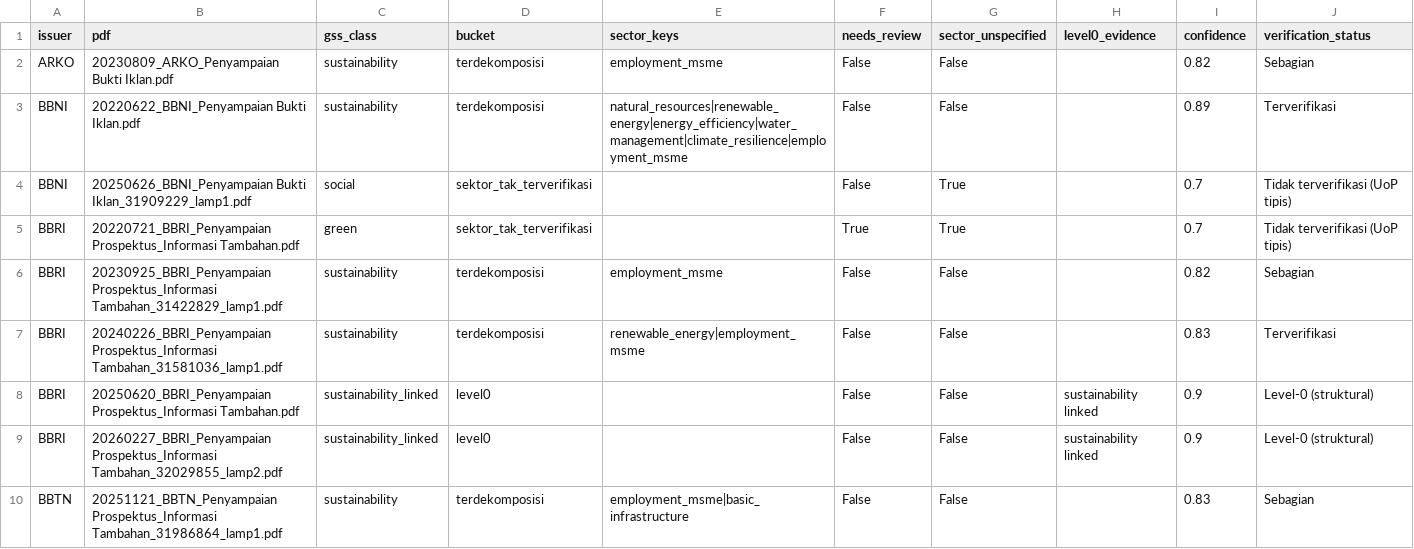
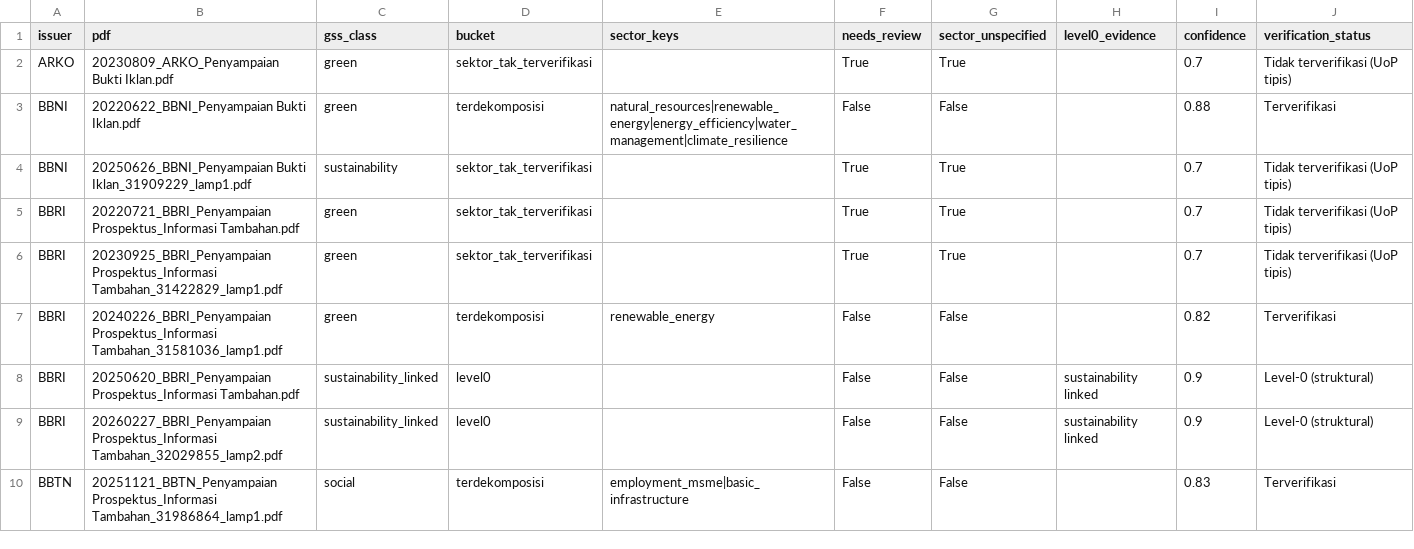
Before and after one commit to msfauzan/green-bond-classification, a CSV file: Deliverable AN GSS/02_Data/02_dekomposisi_sektoral.csv, drawn as a sheet; only a part is shown; the diff covers the shown part only.

```diff
--- a/Deliverable AN GSS/02_Data/02_dekomposisi_sektoral.csv
+++ b/Deliverable AN GSS/02_Data/02_dekomposisi_sektoral.csv
@@ -1,10 +1,10 @@
 issuer,pdf,gss_class,bucket,sector_keys,needs_review,sector_unspecified,level0_evidence,confidence,verification_status
-ARKO,20230809_ARKO_Penyampaian Bukti Iklan.pdf,sustainability,terdekomposisi,employment_msme,False,False,,0.82,Sebagian
-BBNI,20220622_BBNI_Penyampaian Bukti Iklan.pdf,sustainability,terdekomposisi,natural_resources|renewable_energy|energy_efficiency|water_management|climate_resilience|employment_msme,False,False,,0.89,Terverifikasi
-BBNI,20250626_BBNI_Penyampaian Bukti Iklan_31909229_lamp1.pdf,social,sektor_tak_terverifikasi,,False,True,,0.7,Tidak terverifikasi (UoP tipis)
+ARKO,20230809_ARKO_Penyampaian Bukti Iklan.pdf,green,sektor_tak_terverifikasi,,True,True,,0.7,Tidak terverifikasi (UoP tipis)
+BBNI,20220622_BBNI_Penyampaian Bukti Iklan.pdf,green,terdekomposisi,natural_resources|renewable_energy|energy_efficiency|water_management|climate_resilience,False,False,,0.88,Terverifikasi
+BBNI,20250626_BBNI_Penyampaian Bukti Iklan_31909229_lamp1.pdf,sustainability,sektor_tak_terverifikasi,,True,True,,0.7,Tidak terverifikasi (UoP tipis)
 BBRI,20220721_BBRI_Penyampaian Prospektus_Informasi Tambahan.pdf,green,sektor_tak_terverifikasi,,True,True,,0.7,Tidak terverifikasi (UoP tipis)
-BBRI,20230925_BBRI_Penyampaian Prospektus_Informasi Tambahan_31422829_lamp1.pdf,sustainability,terdekomposisi,employment_msme,False,False,,0.82,Sebagian
-BBRI,20240226_BBRI_Penyampaian Prospektus_Informasi Tambahan_31581036_lamp1.pdf,sustainability,terdekomposisi,renewable_energy|employment_msme,False,False,,0.83,Terverifikasi
+BBRI,20230925_BBRI_Penyampaian Prospektus_Informasi Tambahan_31422829_lamp1.pdf,green,sektor_tak_terverifikasi,,True,True,,0.7,Tidak terverifikasi (UoP tipis)
+BBRI,20240226_BBRI_Penyampaian Prospektus_Informasi Tambahan_31581036_lamp1.pdf,green,terdekomposisi,renewable_energy,False,False,,0.82,Terverifikasi
 BBRI,20250620_BBRI_Penyampaian Prospektus_Informasi Tambahan.pdf,sustainability_linked,level0,,False,False,sustainability linked,0.9,Level-0 (struktural)
 BBRI,20260227_BBRI_Penyampaian Prospektus_Informasi Tambahan_32029855_lamp2.pdf,sustainability_linked,level0,,False,False,sustainability linked,0.9,Level-0 (struktural)
-BBTN,20251121_BBTN_Penyampaian Prospektus_Informasi Tambahan_31986864_lamp1.pdf,sustainability,terdekomposisi,employment_msme|basic_infrastructure,False,False,,0.83,Sebagian
+BBTN,20251121_BBTN_Penyampaian Prospektus_Informasi Tambahan_31986864_lamp1.pdf,social,terdekomposisi,employment_msme|basic_infrastructure,False,False,,0.83,Terverifikasi
```
Also changed, not shown: 62 edited cells elsewhere in this file, Deliverable AN GSS/02_Data/03_hasil_evaluasi_klasifikasi.csv, data/sector_decomposition.csv, 18 other files.
